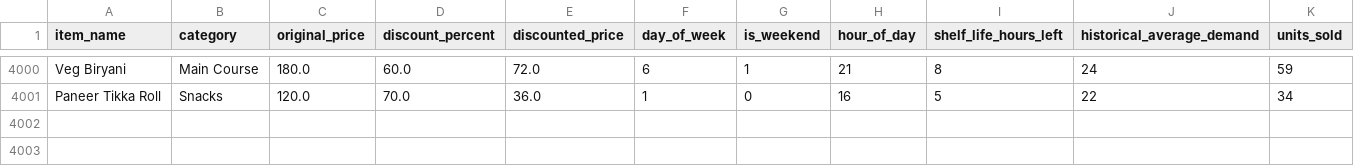
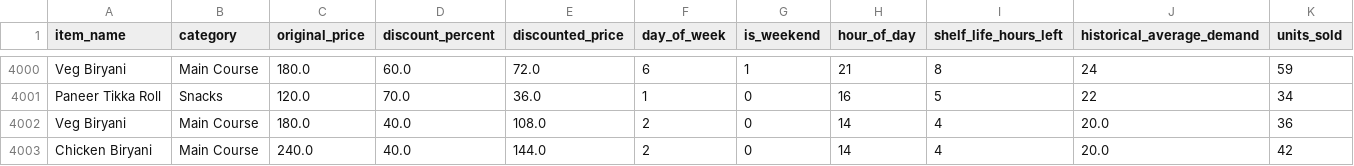
Before and after one commit to stonesa7/Anna-Anna-He-Parabrahma-, a CSV file: ml/data/food_demand_data.csv, drawn as a sheet; only a part is shown, gaps mark what is left out.

Commit message:
feat(retraining): implement continuous learning loop with user data logging, dynamic model retraining, and analytics widget

```diff
--- a/ml/data/food_demand_data.csv
+++ b/ml/data/food_demand_data.csv
@@ -4001 +4001,3 @@ Veg Biryani,Main Course,180.0,60.0,72.0,6,1,21,8,24,59
 Paneer Tikka Roll,Snacks,120.0,70.0,36.0,1,0,16,5,22,34
+Veg Biryani,Main Course,180.0,40.0,108.0,2,0,14,4,20.0,36
+Chicken Biryani,Main Course,240.0,40.0,144.0,2,0,14,4,20.0,42
```
Also changed, not shown: 9 other files.
